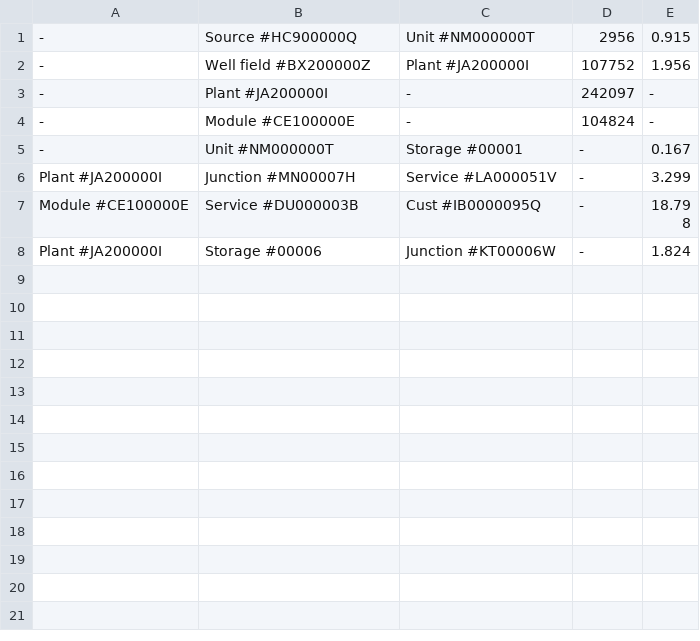
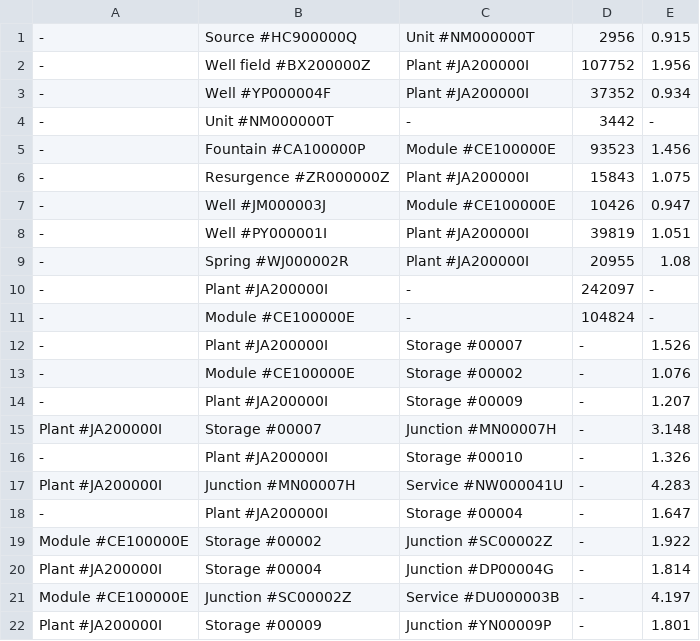
Before and after one commit to xFireANTx/Projet-Wildwater, a CSV file: test.csv, drawn as a sheet; only a part is shown; the shorter side is filled out with more unchanged rows; the diff covers the shown part only; the diff names each change by its address in the sheet, - before the commit and + after, or states it on an @@ line.

```diff
--- a/test.csv
+++ b/test.csv
+row 3: - | Well #YP000004F | Plant #JA200000I | 37352 | 0.934
+row 4: - | Unit #NM000000T | - | 3442 | -
+row 5: - | Fountain #CA100000P | Module #CE100000E | 93523 | 1.456
+row 6: - | Resurgence #ZR000000Z | Plant #JA200000I | 15843 | 1.075
+row 7: - | Well #JM000003J | Module #CE100000E | 10426 | 0.947
+row 8: - | Well #PY000001I | Plant #JA200000I | 39819 | 1.051
+row 9: - | Spring #WJ000002R | Plant #JA200000I | 20955 | 1.08
+row 12: - | Plant #JA200000I | Storage #00007 | - | 1.526
+row 13: - | Module #CE100000E | Storage #00002 | - | 1.076
+row 14: - | Plant #JA200000I | Storage #00009 | - | 1.207
+row 15: Plant #JA200000I | Storage #00007 | Junction #MN00007H | - | 3.148
+row 16: - | Plant #JA200000I | Storage #00010 | - | 1.326
+row 17: Plant #JA200000I | Junction #MN00007H | Service #NW000041U | - | 4.283
+row 18: - | Plant #JA200000I | Storage #00004 | - | 1.647
+row 19: Module #CE100000E | Storage #00002 | Junction #SC00002Z | - | 1.922
+row 20: Plant #JA200000I | Storage #00004 | Junction #DP00004G | - | 1.814
+row 21: Module #CE100000E | Junction #SC00002Z | Service #DU000003B | - | 4.197
+row 22: Plant #JA200000I | Storage #00009 | Junction #YN00009P | - | 1.801
```
Also changed, not shown: 20 added rows elsewhere in this file, 1 other file.
